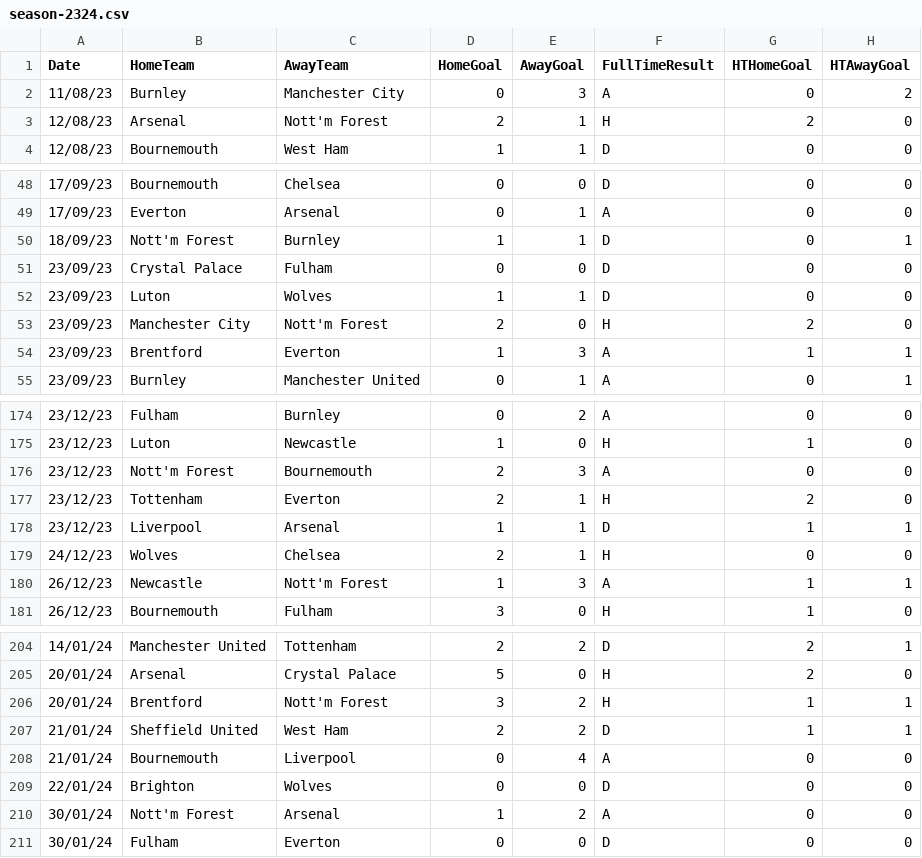
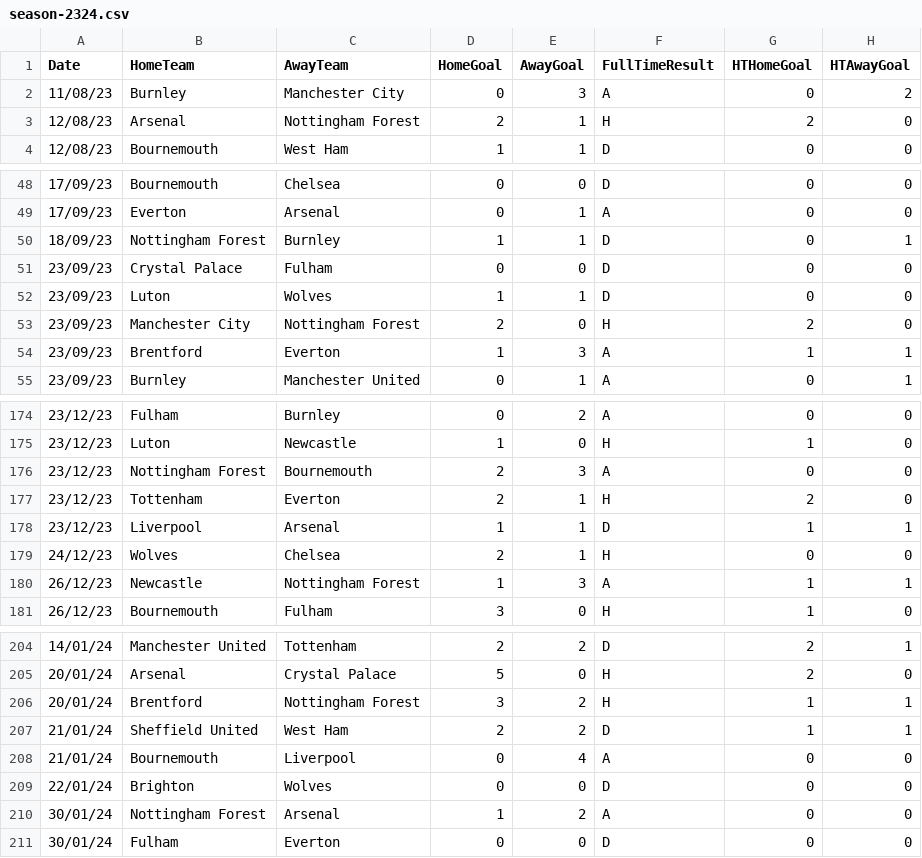
Before and after one commit to Soglo3006/PL-prediction-matchs, a CSV file: season-2324.csv, drawn as a sheet; only a part is shown, gaps mark what is left out; the diff covers the shown part only; the diff names each change by its address in the sheet, - before the commit and + after, or states it on an @@ line.

```diff
--- a/season-2324.csv
+++ b/season-2324.csv
-C3 (AwayTeam): Nott'm Forest
+C3 (AwayTeam): Nottingham Forest
-B50 (HomeTeam): Nott'm Forest
+B50 (HomeTeam): Nottingham Forest
-C53 (AwayTeam): Nott'm Forest
+C53 (AwayTeam): Nottingham Forest
-B176 (HomeTeam): Nott'm Forest
+B176 (HomeTeam): Nottingham Forest
-C180 (AwayTeam): Nott'm Forest
+C180 (AwayTeam): Nottingham Forest
-C206 (AwayTeam): Nott'm Forest
+C206 (AwayTeam): Nottingham Forest
-B210 (HomeTeam): Nott'm Forest
+B210 (HomeTeam): Nottingham Forest
```
Also changed, not shown: 31 edited cells elsewhere in this file, premier-player-23-24.csv, 1 other file.
